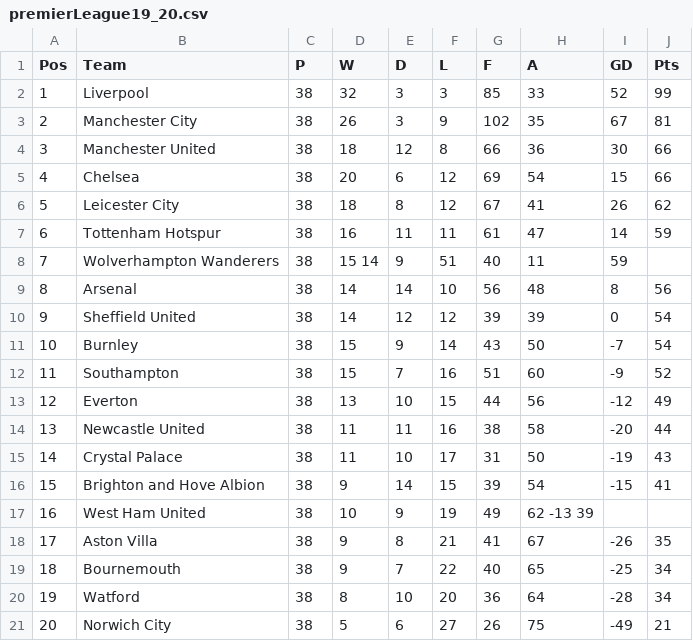
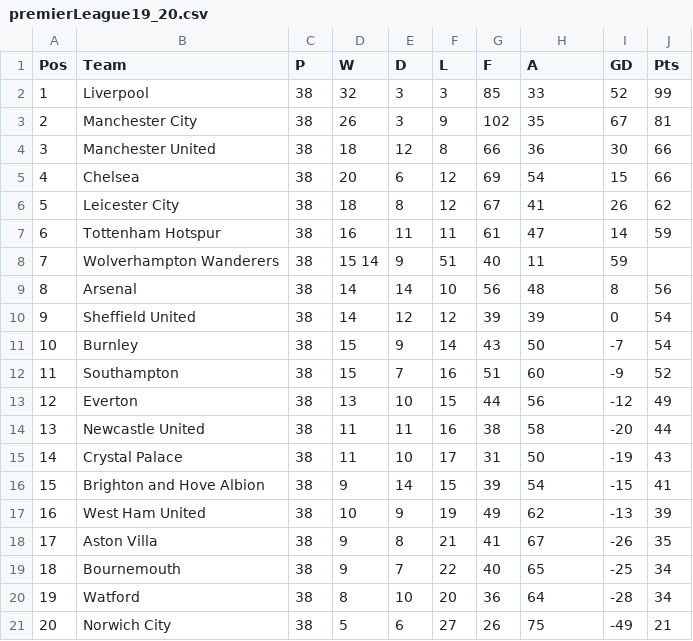
Before and after one commit to davisvictorns/data_science, a CSV file: premierLeague19_20.csv, drawn as a sheet.

Commit message:
Add files via upload

```diff
--- a/premierLeague19_20.csv
+++ b/premierLeague19_20.csv
@@ -16,3 +16,3 @@ Pos,Team,P,W,D,L,F,A,GD,Pts
 15,Brighton and Hove Albion,38,9,14,15,39,54,-15,41	
-16,West Ham United,38,10,9,19,49,62	-13	39	
+16,West Ham United,38,10,9,19,49,62,-13,39	
 17,Aston Villa,38,9,8,21,41,67,-26,35
```
